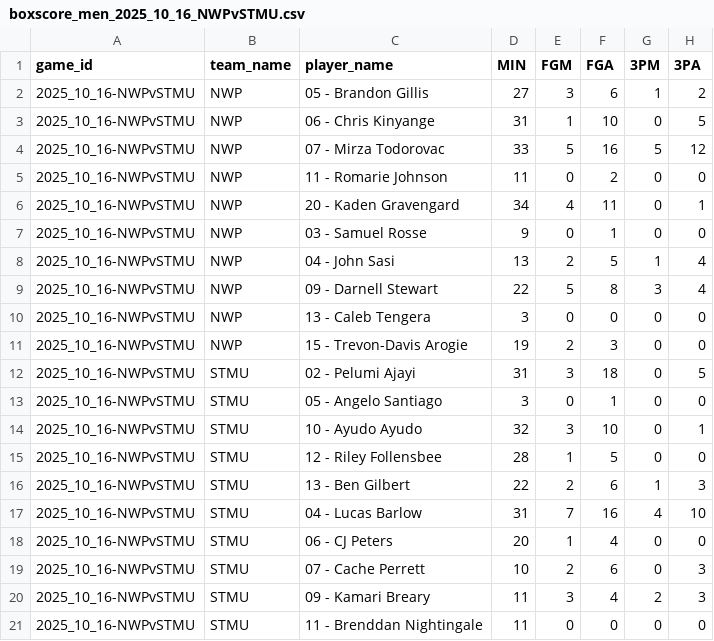
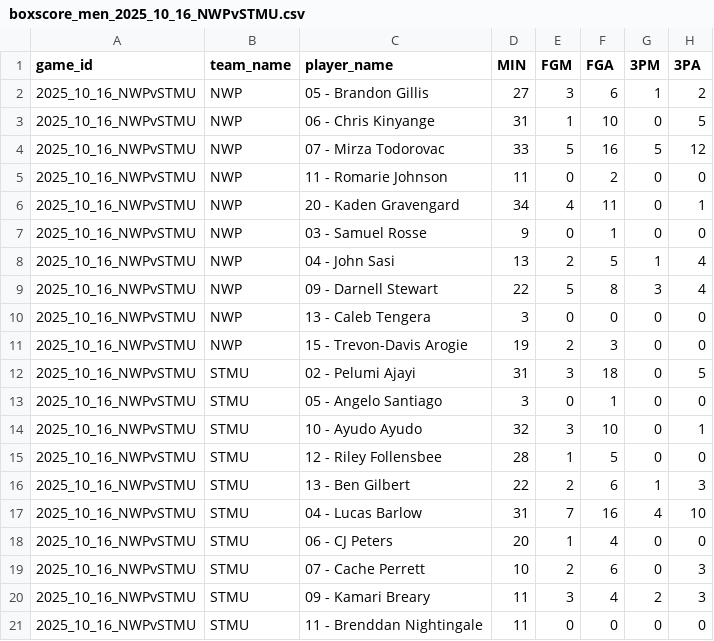
Before and after one commit to vivekpatel25/acac-war, a CSV file: data/boxscores/men/boxscore_men_2025_10_16_NWPvSTMU.csv, drawn as a sheet; only a part is shown; the diff names each change by its address in the sheet, - before the commit and + after, or states it on an @@ line.

Commit message:
Fix CSV formatting for boxscore data

```diff
--- a/data/boxscores/men/boxscore_men_2025_10_16_NWPvSTMU.csv
+++ b/data/boxscores/men/boxscore_men_2025_10_16_NWPvSTMU.csv
-A2:A21 (game_id): 2025_10_16-NWPvSTMU
+A2:A21 (game_id): 2025_10_16_NWPvSTMU
```
